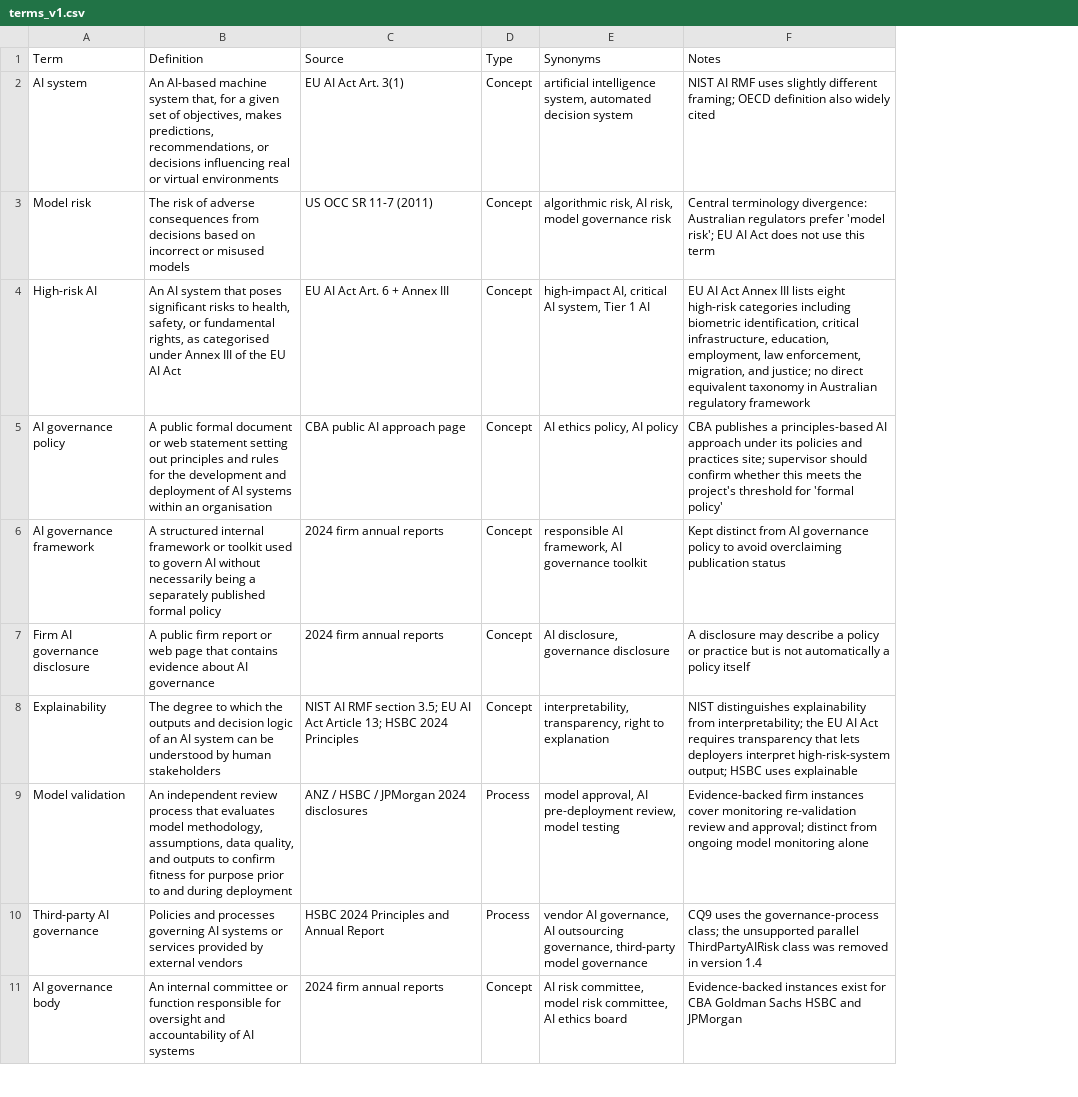
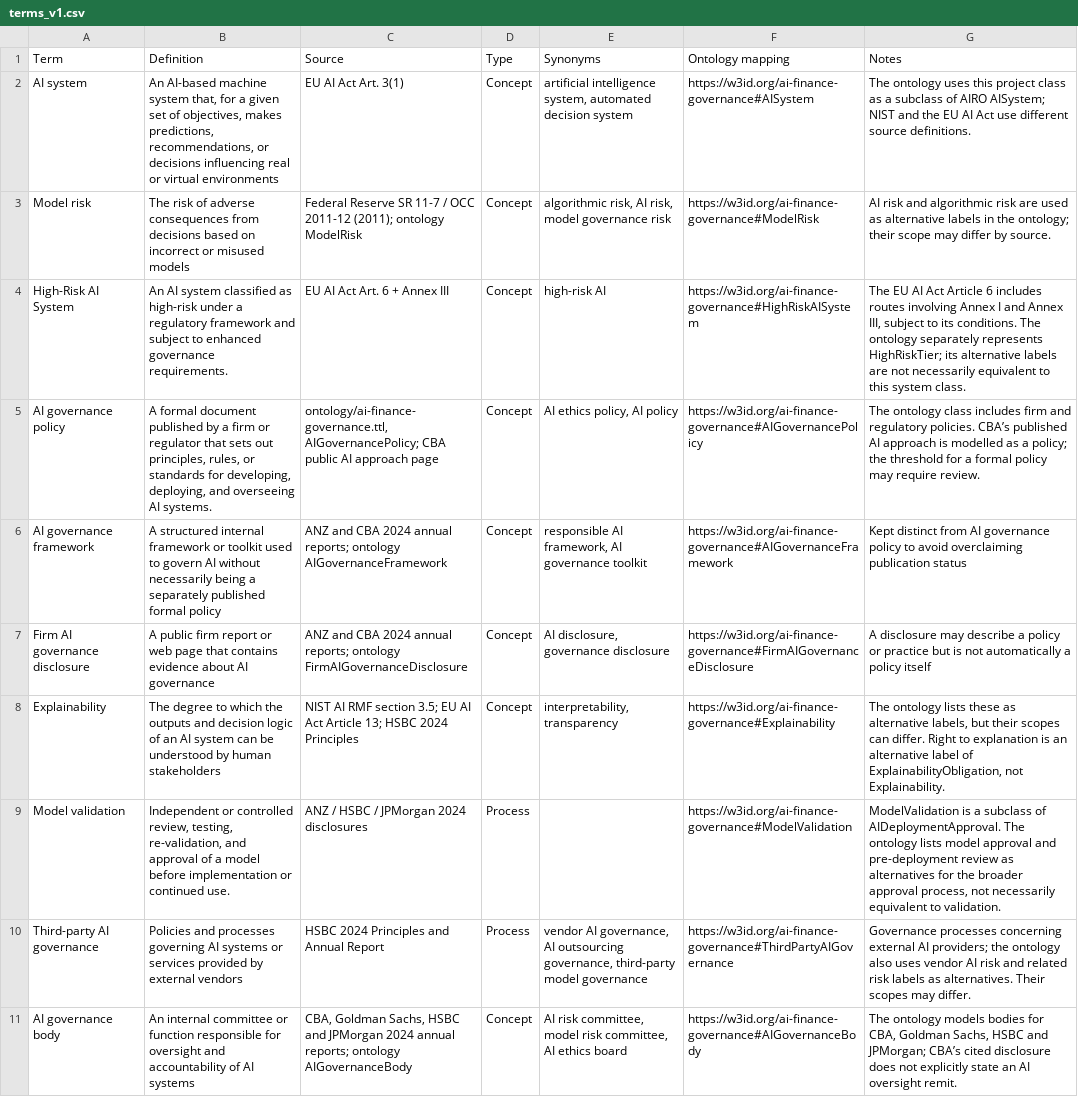
Before and after one commit to vmemphis1/48004381-Software-Prototype, a CSV file: glossary/terms_v1.csv, drawn as a sheet; only a part is shown; addresses are those after the commit; the diff covers the shown part only; the diff names each change by its address in the sheet, - before the commit and + after, or states it on an @@ line.

Commit message:
Expand glossary ontology mappings
Add ontology mappings and source-traceable terms to the glossary, clarify terminology distinctions, and update the ORSD with expanded frameworks, coverage, glossary requirements, and corrected audience wording.

```diff
--- a/glossary/terms_v1.csv
+++ b/glossary/terms_v1.csv
+column F (Ontology mapping), rows 2-11: https://w3id.org/ai-finance-governance#AISystem | https://w3id.org/ai-finance-governance#ModelRisk | https://w3id.org/ai-finance-governance#HighRiskAISystem | https://w3id.org/ai-finance-governance#AIGovernancePolicy | https://w3id.org/ai-finance-governance#AIGovernanceFramework | https://w3id.org/ai-finance-governance#FirmAIGovernanceDisclosure | https://w3id.org/ai-finance-governance#Explainability | https://w3id.org/ai-finance-governance#ModelValidation | https://w3id.org/ai-finance-governance#ThirdPartyAIGovernance | https://w3id.org/ai-finance-governance#AIGovernanceBody
-G2 (Notes): NIST AI RMF uses slightly different framing; OECD definition also widely cited
+G2 (Notes): The ontology uses this project class as a subclass of AIRO AISystem; NIST and the EU AI Act use different source definitions.
-C3 (Source): US OCC SR 11-7 (2011)
+C3 (Source): Federal Reserve SR 11-7 / OCC 2011-12 (2011); ontology ModelRisk
-G3 (Notes): Central terminology divergence: Australian regulators prefer 'model risk'; EU AI Act does not use this term
+G3 (Notes): AI risk and algorithmic risk are used as alternative labels in the ontology; their scope may differ by source.
-A4 (Term): High-risk AI
+A4 (Term): High-Risk AI System
-B4 (Definition): …AI system that poses significant risks to health, safety, or fundamental rights, as categorised under Annex III of the EU AI Act
+B4 (Definition): …AI system classified as high-risk under a regulatory framework and subject to enhanced governance requirements.
-E4 (Synonyms): high-impact AI, critical AI system, Tier 1 AI
+E4 (Synonyms): high-risk AI
-G4 (Notes): EU AI Act Annex III lists eight high-risk categories including biometric identification, critical infrastructure, education, employment, law enforcement, migration, and justice; no direct equivalent taxonomy in Australian regulatory framework
+G4 (Notes): The EU AI Act Article 6 includes routes involving Annex I and Annex III, subject to its conditions. The ontology separately represents HighRiskTier; its alternative labels are not necessarily equivalent to this system class.
-B5 (Definition): A public formal document or web statement setting out principles and rules for the development and deployment of AI systems within an organisation
+B5 (Definition): A formal document published by a firm or regulator that sets out principles, rules, or standards for developing, deploying, and overseeing AI systems.
-C5 (Source): CBA public…
+C5 (Source): ontology/ai-finance-governance.ttl, AIGovernancePolicy; CBA public…
-G5 (Notes): CBA publishes a principles-based AI approach under its policies and practices site; supervisor should confirm whether this meets the project's threshold for 'formal policy'
+G5 (Notes): The ontology class includes firm and regulatory policies. CBA’s published AI approach is modelled as a policy; the threshold for a formal policy may require review.
-C6 (Source): 2024 firm annual reports
+C6 (Source): ANZ and CBA 2024 annual reports; ontology AIGovernanceFramework
-C7 (Source): 2024 firm annual reports
+C7 (Source): ANZ and CBA 2024 annual reports; ontology FirmAIGovernanceDisclosure
-E8 (Synonyms): interpretability, transparency, right to explanation
+E8 (Synonyms): interpretability, transparency
-G8 (Notes): NIST distinguishes explainability from interpretability; the EU AI Act requires transparency that lets deployers interpret high-risk-system output; HSBC uses explainable
+G8 (Notes): The ontology lists these as alternative labels, but their scopes can differ. Right to explanation is an alternative label of ExplainabilityObligation, not Explainability.
-B9 (Definition): An independent review process that evaluates model methodology, assumptions, data quality, and outputs to confirm fitness for purpose prior to and during deployment
+B9 (Definition): Independent or controlled review, testing, re-validation, and approval of a model before implementation or continued use.
-E9 (Synonyms): model approval, AI pre-deployment review, model testing
+E9 (Synonyms): (empty)
-G9 (Notes): Evidence-backed firm instances cover monitoring re-validation review and approval; distinct from ongoing model monitoring alone
+G9 (Notes): ModelValidation is a subclass of AIDeploymentApproval. The ontology lists model approval and pre-deployment review as alternatives for the broader approval process, not necessarily equivalent to validation.
-G10 (Notes): CQ9 uses the governance-process class; the unsupported parallel ThirdPartyAIRisk class was removed in version 1.4
+G10 (Notes): Governance processes concerning external AI providers; the ontology also uses vendor AI risk and related risk labels as alternatives. Their scopes may differ.
-C11 (Source): 2024 firm annual reports
+C11 (Source): CBA, Goldman Sachs, HSBC and JPMorgan 2024 annual reports; ontology AIGovernanceBody
-G11 (Notes): Evidence-backed instances exist for CBA Goldman Sachs HSBC and JPMorgan
+G11 (Notes): The ontology models bodies for CBA, Goldman Sachs, HSBC and JPMorgan; CBA’s cited disclosure does not explicitly state an AI oversight remit.
```
Also changed, not shown: 5 added rows and 15 edited cells elsewhere in this file, 1 other file.
